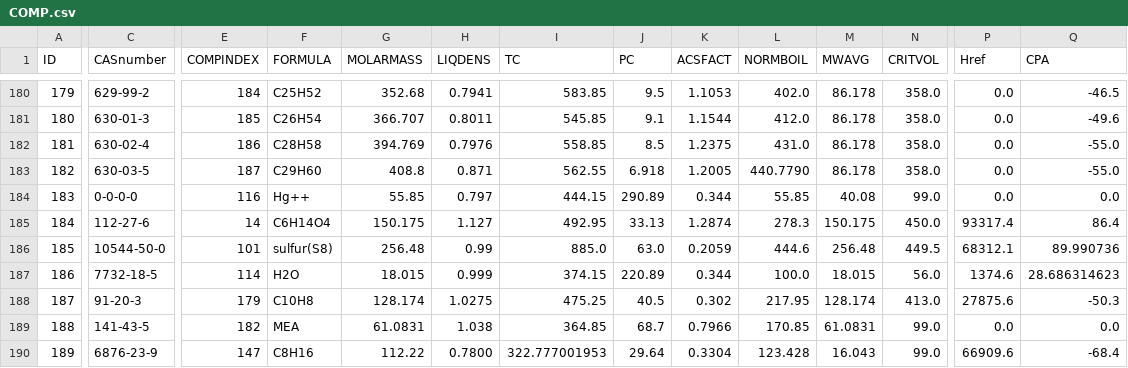
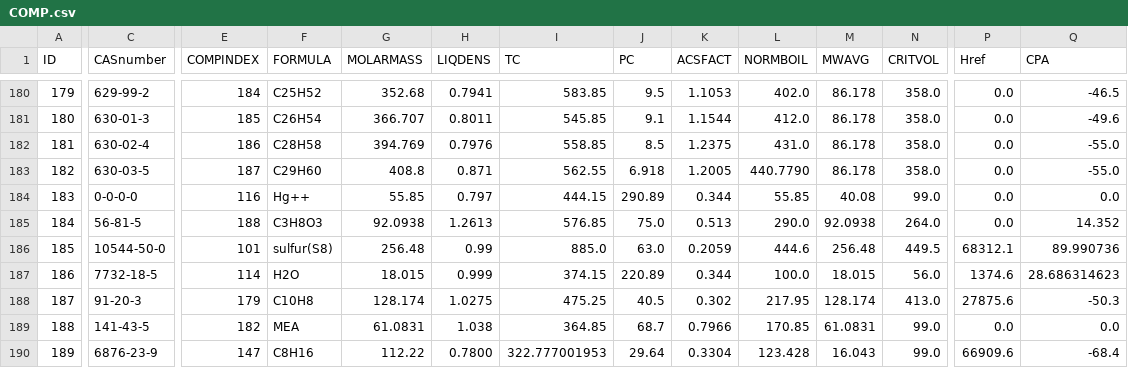
Before and after one commit to equinor/neqsim, a CSV file: src/main/resources/data/COMP.csv, drawn as a sheet; only a part is shown, gaps mark what is left out; the diff covers the shown part only; the diff names each change by its address in the sheet, - before the commit and + after, or states it on an @@ line.

```diff
--- a/src/main/resources/data/COMP.csv
+++ b/src/main/resources/data/COMP.csv
-C185 (CASnumber): 112-27-6
+C185 (CASnumber): 56-81-5
-E185 (COMPINDEX): 14
+E185 (COMPINDEX): 188
-F185 (FORMULA): C6H14O4
+F185 (FORMULA): C3H8O3
-G185 (MOLARMASS): 150.175
+G185 (MOLARMASS): 92.0938
-H185 (LIQDENS): 1.127
+H185 (LIQDENS): 1.2613
-I185 (TC): 492.95
+I185 (TC): 576.85
-J185 (PC): 33.13
+J185 (PC): 75.0
-K185 (ACSFACT): 1.2874
+K185 (ACSFACT): 0.513
-L185 (NORMBOIL): 278.3
+L185 (NORMBOIL): 290.0
-M185 (MWAVG): 150.175
+M185 (MWAVG): 92.0938
-N185 (CRITVOL): 450.0
+N185 (CRITVOL): 264.0
-P185 (Href): 93317.4
+P185 (Href): 0.0
-Q185 (CPA): 86.4
+Q185 (CPA): 14.352
```
Also changed, not shown: 58 edited cells elsewhere in this file, src/main/resources/data/HenryWaterCoverage.csv, 11 other files.
